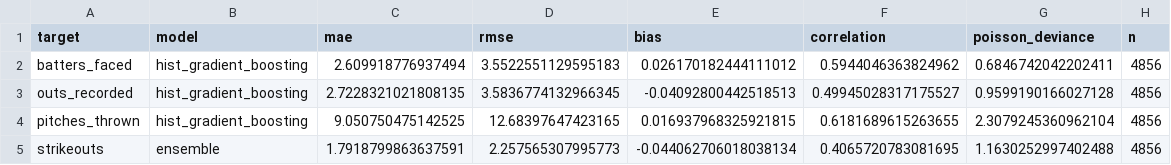
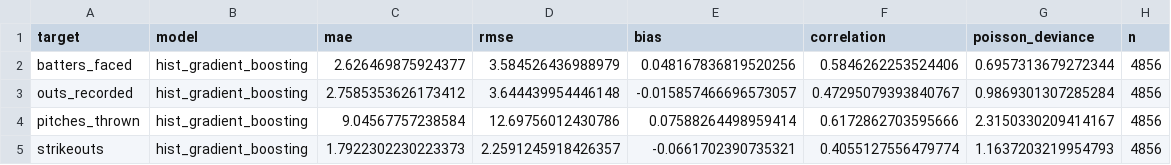
Before and after one commit to betting-quant/MLB-Quant, a CSV file: reports/model_tournament_holdout_2025_v0_1.csv, drawn as a sheet.

Commit message:
Fix feature leakage and validate 2026 production models

```diff
--- a/reports/model_tournament_holdout_2025_v0_1.csv
+++ b/reports/model_tournament_holdout_2025_v0_1.csv
@@ -1,5 +1,5 @@
 target,model,mae,rmse,bias,correlation,poisson_deviance,n
-batters_faced,hist_gradient_boosting,2.609918776937494,3.5522551129595183,0.026170182444111012,0.5944046363824962,0.6846742042202411,4856
-outs_recorded,hist_gradient_boosting,2.7228321021808135,3.5836774132966345,-0.04092800442518513,0.49945028317175527,0.9599190166027128,4856
-pitches_thrown,hist_gradient_boosting,9.050750475142525,12.68397647423165,0.016937968325921815,0.6181689615263655,2.3079245360962104,4856
-strikeouts,ensemble,1.7918799863637591,2.257565307995773,-0.044062706018038134,0.4065720783081695,1.1630252997402488,4856
+batters_faced,hist_gradient_boosting,2.626469875924377,3.584526436988979,0.048167836819520256,0.5846262253524406,0.6957313679272344,4856
+outs_recorded,hist_gradient_boosting,2.7585353626173412,3.644439954446148,-0.015857466696573057,0.47295079393840767,0.9869301307285284,4856
+pitches_thrown,hist_gradient_boosting,9.04567757238584,12.69756012430786,0.07588264498959414,0.6172862703595666,2.3150330209414167,4856
+strikeouts,hist_gradient_boosting,1.7922302230223373,2.2591245918426357,-0.0661702390735321,0.4055127556479774,1.1637203219954793,4856
```
Also changed, not shown: reports/feature_dictionary_2021_2025.csv, reports/model_tournament_ablation_v0_1.csv, 16 other files.
